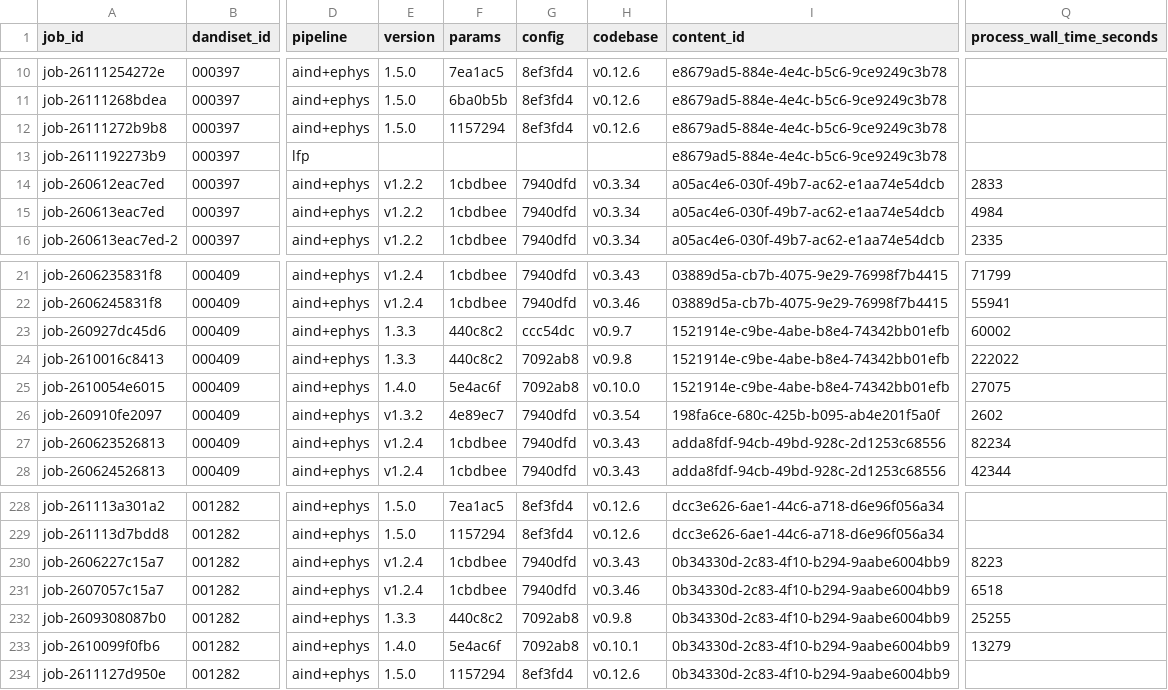
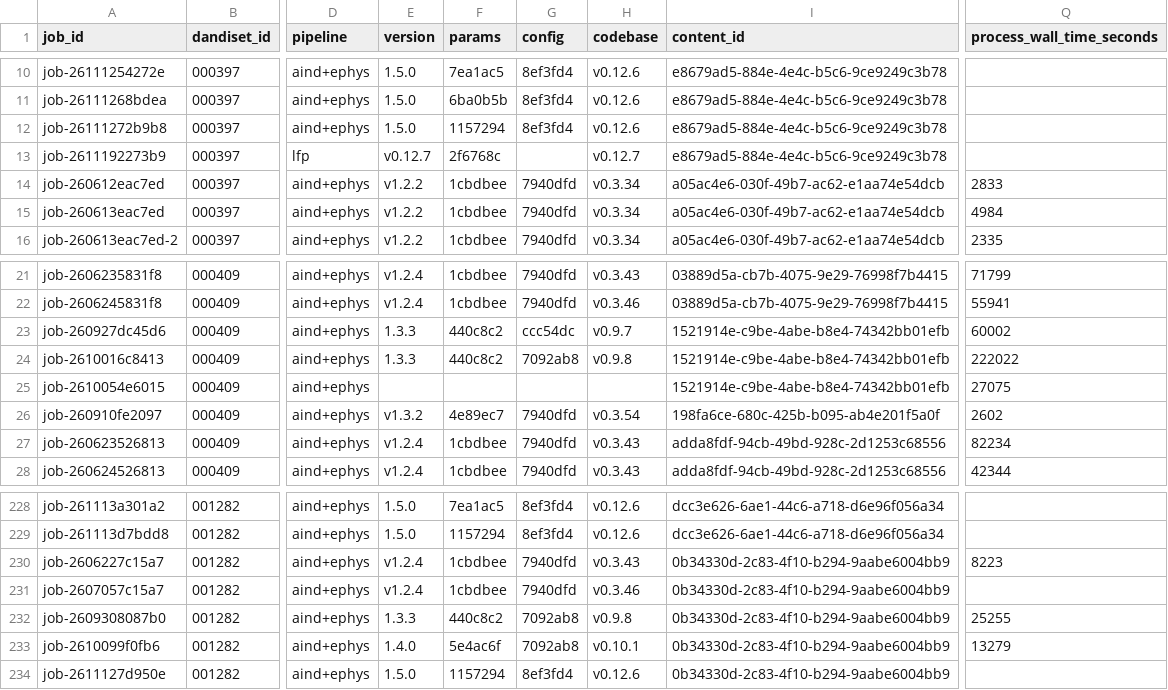
Before and after one commit to dandi-compute/001697, a TSV file: derivatives/jobs.tsv, drawn as a sheet; only a part is shown, gaps mark what is left out; the diff names each change by its address in the sheet, - before the commit and + after, or states it on an @@ line.

```diff
--- a/derivatives/jobs.tsv
+++ b/derivatives/jobs.tsv
-E13 (version): (empty)
+E13 (version): v0.12.7
-F13 (params): (empty)
+F13 (params): 2f6768c
-H13 (codebase): (empty)
+H13 (codebase): v0.12.7
-E25 (version): 1.4.0
+E25 (version): (empty)
-F25 (params): 5e4ac6f
+F25 (params): (empty)
-G25 (config): 7092ab8
+G25 (config): (empty)
-H25 (codebase): v0.10.0
+H25 (codebase): (empty)
-Q231 (process_wall_time_seconds): 6518
+Q231 (process_wall_time_seconds): (empty)
```
Also changed, not shown: 2 other files.
